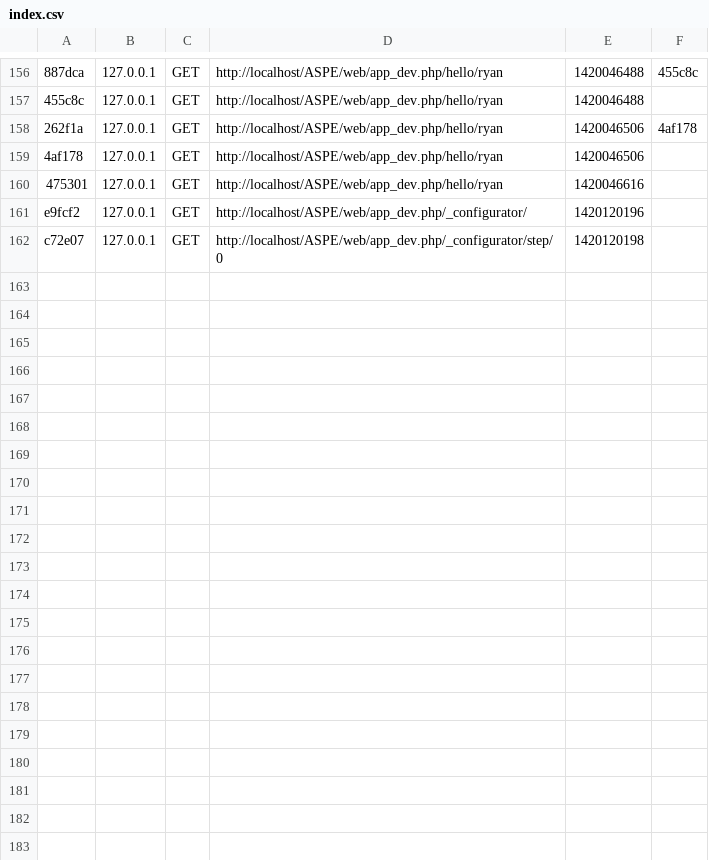
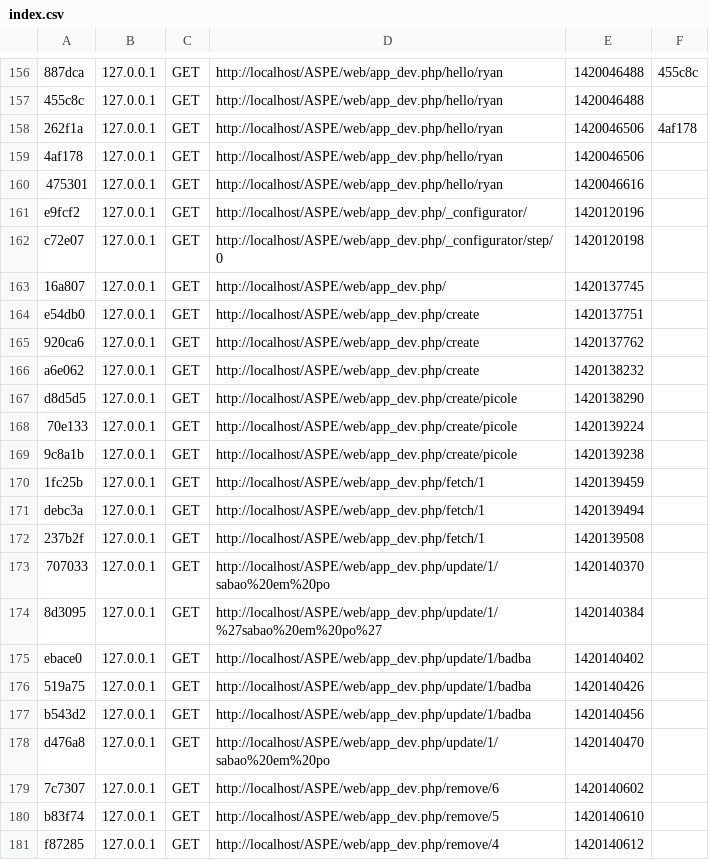
Before and after one commit to genezysg/ASPE, a CSV file: app/cache/dev/profiler/index.csv, drawn as a sheet; only a part is shown, gaps mark what is left out.

```diff
--- a/app/cache/dev/profiler/index.csv
+++ b/app/cache/dev/profiler/index.csv
@@ -162 +162,20 @@ e9fcf2,127.0.0.1,GET,http://localhost/ASPE/web/app_dev.php/_configurator/,142012
 c72e07,127.0.0.1,GET,http://localhost/ASPE/web/app_dev.php/_configurator/step/0,1420120198,
+16a807,127.0.0.1,GET,http://localhost/ASPE/web/app_dev.php/,1420137745,
+e54db0,127.0.0.1,GET,http://localhost/ASPE/web/app_dev.php/create,1420137751,
+920ca6,127.0.0.1,GET,http://localhost/ASPE/web/app_dev.php/create,1420137762,
+a6e062,127.0.0.1,GET,http://localhost/ASPE/web/app_dev.php/create,1420138232,
+d8d5d5,127.0.0.1,GET,http://localhost/ASPE/web/app_dev.php/create/picole,1420138290,
+70e133,127.0.0.1,GET,http://localhost/ASPE/web/app_dev.php/create/picole,1420139224,
+9c8a1b,127.0.0.1,GET,http://localhost/ASPE/web/app_dev.php/create/picole,1420139238,
+1fc25b,127.0.0.1,GET,http://localhost/ASPE/web/app_dev.php/fetch/1,1420139459,
+debc3a,127.0.0.1,GET,http://localhost/ASPE/web/app_dev.php/fetch/1,1420139494,
+237b2f,127.0.0.1,GET,http://localhost/ASPE/web/app_dev.php/fetch/1,1420139508,
+707033,127.0.0.1,GET,http://localhost/ASPE/web/app_dev.php/update/1/sabao%20em%20po,1420140370,
+8d3095,127.0.0.1,GET,http://localhost/ASPE/web/app_dev.php/update/1/%27sabao%20em%20po%27,1420140384,
+ebace0,127.0.0.1,GET,http://localhost/ASPE/web/app_dev.php/update/1/badba,1420140402,
+519a75,127.0.0.1,GET,http://localhost/ASPE/web/app_dev.php/update/1/badba,1420140426,
+b543d2,127.0.0.1,GET,http://localhost/ASPE/web/app_dev.php/update/1/badba,1420140456,
+d476a8,127.0.0.1,GET,http://localhost/ASPE/web/app_dev.php/update/1/sabao%20em%20po,1420140470,
+7c7307,127.0.0.1,GET,http://localhost/ASPE/web/app_dev.php/remove/6,1420140602,
+b83f74,127.0.0.1,GET,http://localhost/ASPE/web/app_dev.php/remove/5,1420140610,
+f87285,127.0.0.1,GET,http://localhost/ASPE/web/app_dev.php/remove/4,1420140612,
```
Also changed, not shown: 37 other files.
